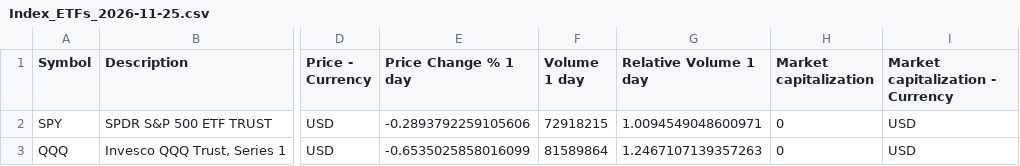
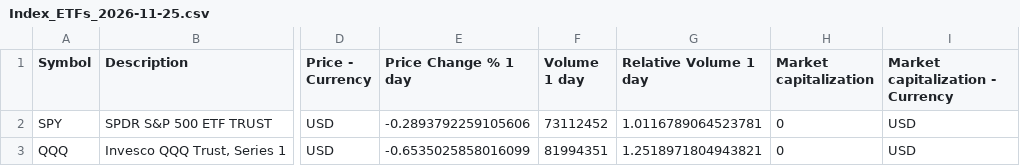
Before and after one commit to daveybitcoins/DaveyBitcoins-Website, a CSV file: csv/Index_ETFs_2026-11-25.csv, drawn as a sheet; only a part is shown, gaps mark what is left out; the diff names each change by its address in the sheet, - before the commit and + after, or states it on an @@ line.

```diff
--- a/csv/Index_ETFs_2026-11-25.csv
+++ b/csv/Index_ETFs_2026-11-25.csv
-F2 (Volume 1 day): 72918215
+F2 (Volume 1 day): 73112452
-G2 (Relative Volume 1 day): 1.0094549048600971
+G2 (Relative Volume 1 day): 1.0116789064523781
-F3 (Volume 1 day): 81589864
+F3 (Volume 1 day): 81994351
-G3 (Relative Volume 1 day): 1.2467107139357263
+G3 (Relative Volume 1 day): 1.2518971804943821
```
Also changed, not shown: csv/Weekly EMA Values_2026-11-25.csv, 4 other files.
